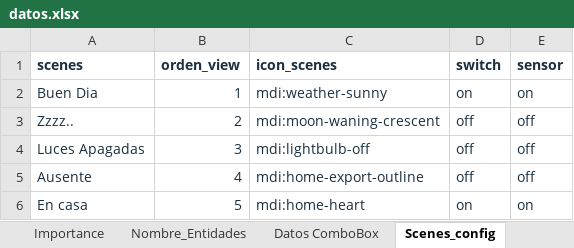
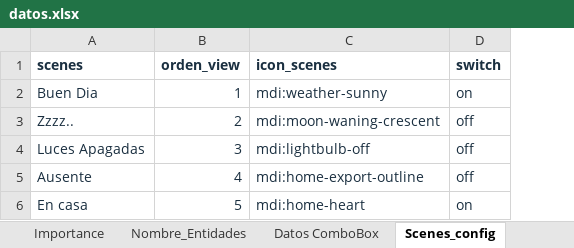
Before and after one commit to squishpesolis/ismart-generate-files-config, an Excel workbook: plantilla/datos.xlsx, sheet Scenes_config, drawn as a sheet; values as stored, in another font and other column widths than the file's, no borders; the diff names each change by its address in the sheet, - before the commit and + after, or states it on an @@ line.

Commit message:
Generacion de archivos configuration.yaml

```diff
--- a/plantilla/datos.xlsx (sheet Scenes_config)
+++ b/plantilla/datos.xlsx (sheet Scenes_config)
-column E (sensor), rows 2-6: on | off | off | off | on
```
Also changed, not shown: 3 other files.
